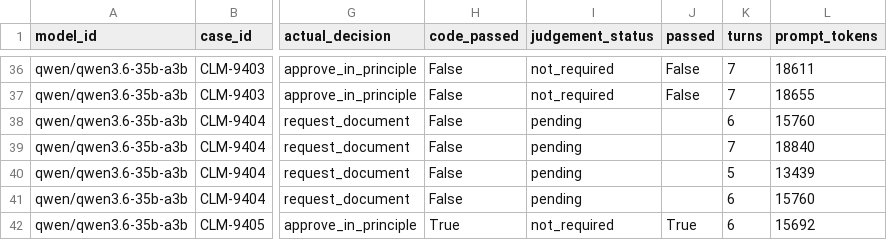
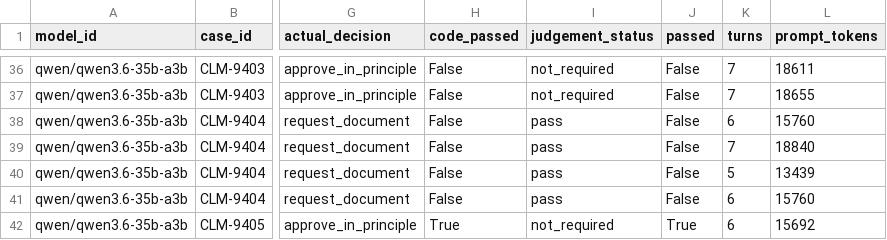
Before and after one commit to melodyli10/PE6201-A2-C9, a CSV file: eval/results/20260915T012109Z_live_qwen-qwen3.6-35b-a3b/results_table.csv, drawn as a sheet; only a part is shown, gaps mark what is left out; the diff covers the shown part only; the diff names each change by its address in the sheet, - before the commit and + after, or states it on an @@ line.

Commit message:
Add independent judgement for Qwen D5 run

```diff
--- a/eval/results/20260915T012109Z_live_qwen-qwen3.6-35b-a3b/results_table.csv
+++ b/eval/results/20260915T012109Z_live_qwen-qwen3.6-35b-a3b/results_table.csv
-I38:I41 (judgement_status): pending
+I38:I41 (judgement_status): pass
-J38:J41 (passed): (empty)
+J38:J41 (passed): False
```
Also changed, not shown: 30 edited cells elsewhere in this file, 5 other files.
